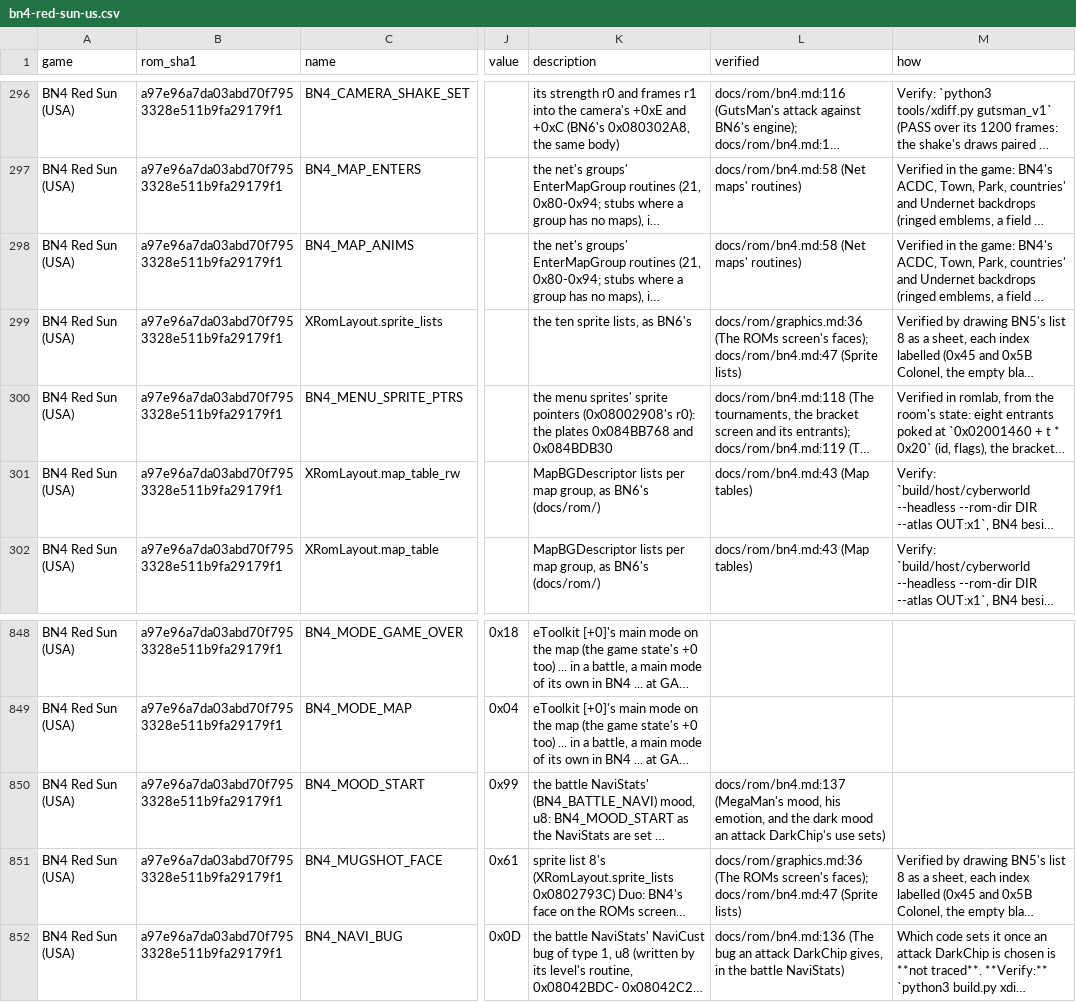
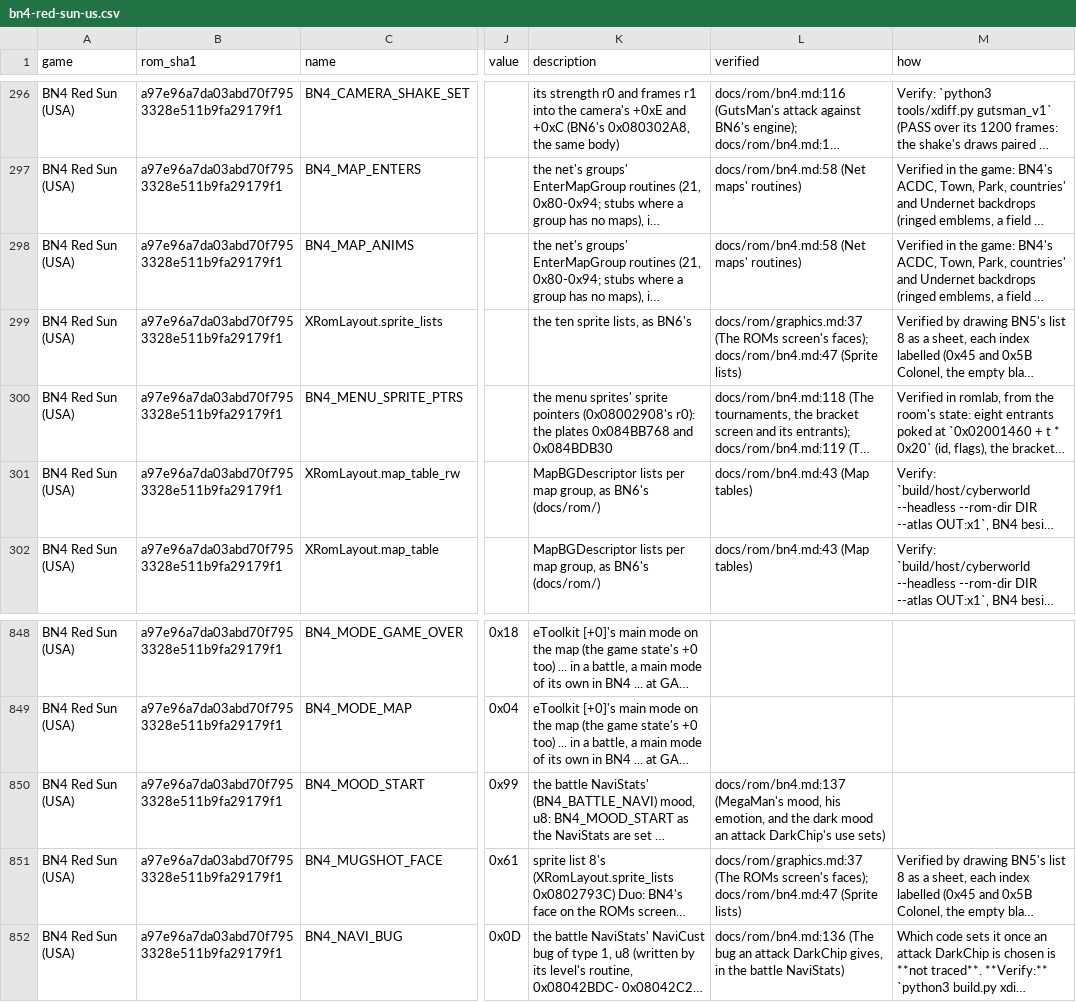
Before and after one commit to saschb2b/Mega-Man-Battle-Network-Cyberworld-Endless, a CSV file: docs/symbols/bn4-red-sun-us.csv, drawn as a sheet; only a part is shown, gaps mark what is left out; long unchanged cells end in …; the diff names each change by its address in the sheet, - before the commit and + after, or states it on an @@ line.

```diff
--- a/docs/symbols/bn4-red-sun-us.csv
+++ b/docs/symbols/bn4-red-sun-us.csv
-L299 (verified): docs/rom/graphics.md:36 (The ROMs…
+L299 (verified): docs/rom/graphics.md:37 (The ROMs…
-L851 (verified): docs/rom/graphics.md:36 (The ROMs…
+L851 (verified): docs/rom/graphics.md:37 (The ROMs…
```
Also changed, not shown: docs/symbols/bn5-colonel-us.csv, 13 other files.
